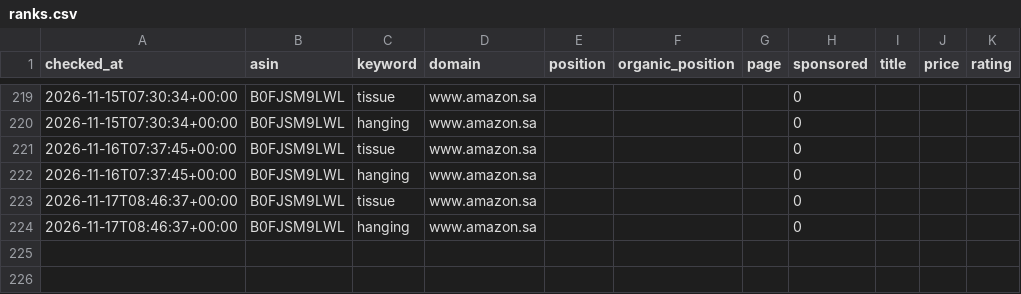
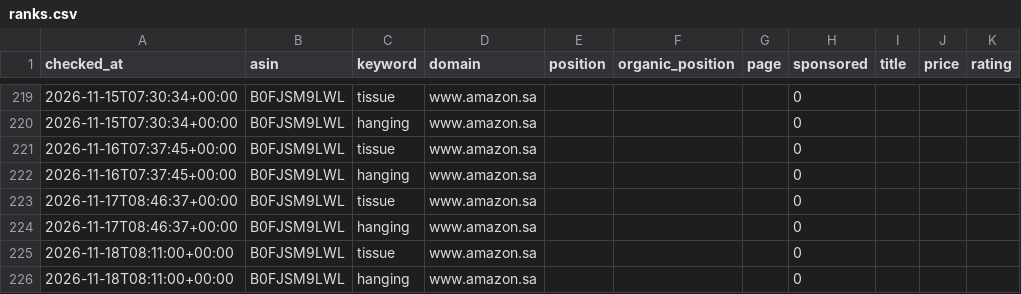
Before and after one commit to 1833897305-hue/amazon-keyword-rank-tracker, a CSV file: data/ranks.csv, drawn as a sheet; only a part is shown, gaps mark what is left out; the diff names each change by its address in the sheet, - before the commit and + after, or states it on an @@ line.

Commit message:
chore: daily rank update 2026-11-18

```diff
--- a/data/ranks.csv
+++ b/data/ranks.csv
+row 225: 2026-11-18T08:11:00+00:00 | B0FJSM9LWL | tissue | www.amazon.sa |  |  |  | 0
+row 226: 2026-11-18T08:11:00+00:00 | B0FJSM9LWL | hanging | www.amazon.sa |  |  |  | 0
```
Also changed, not shown: 3 other files.
